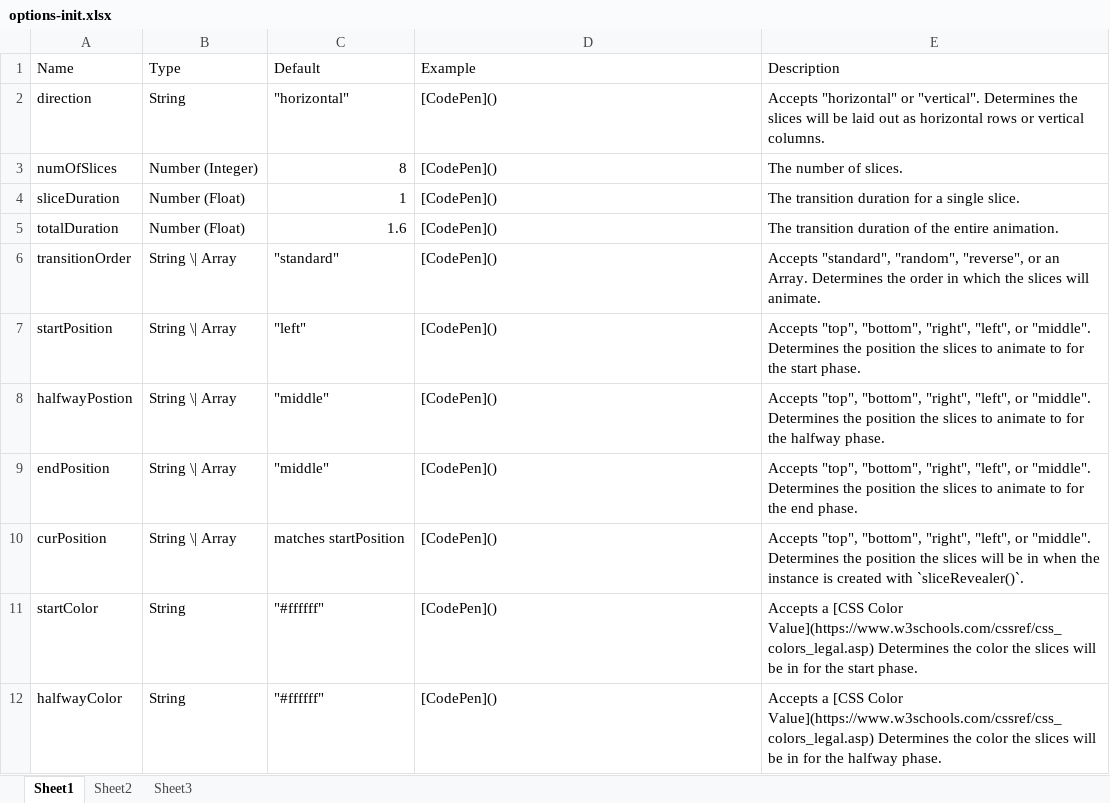
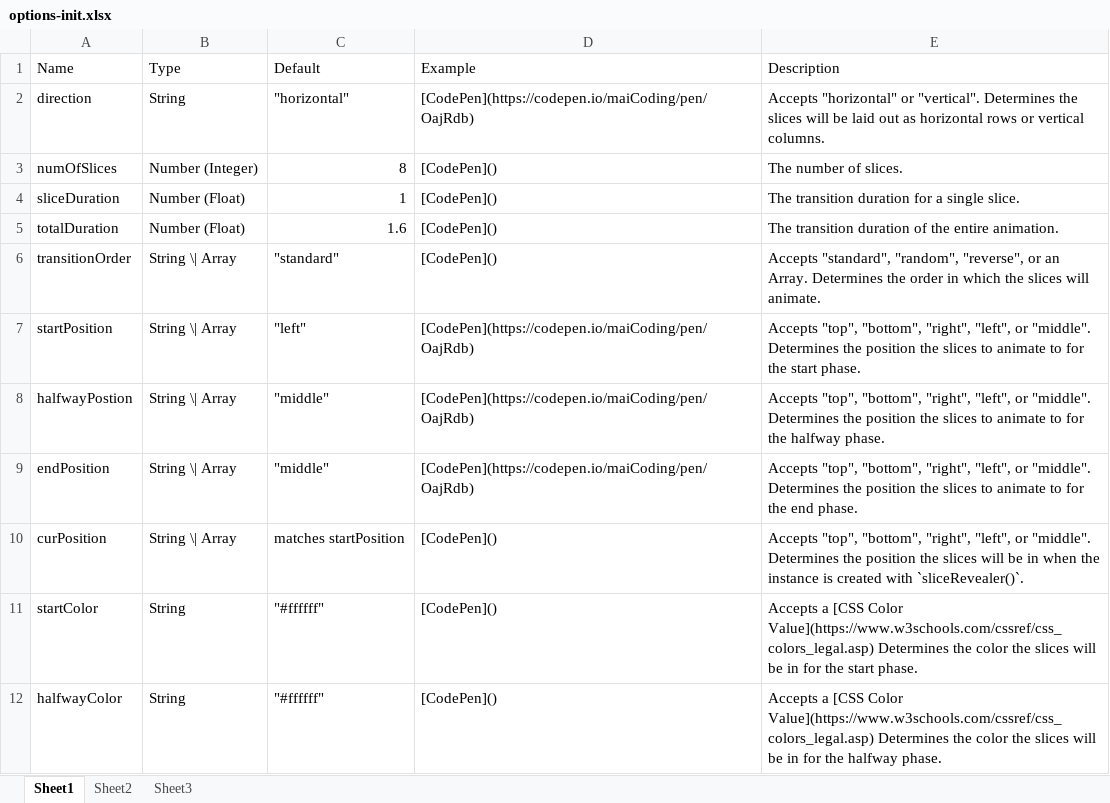
Before and after one commit to RealTayy/slice-revealer, an Excel workbook: options-init.xlsx, sheet Sheet1, drawn as a sheet; only a part is shown; values as stored, in another font and other column widths than the file's, no borders; the diff names each change by its address in the sheet, - before the commit and + after, or states it on an @@ line.

```diff
--- a/options-init.xlsx (sheet Sheet1)
+++ b/options-init.xlsx (sheet Sheet1)
-D2 (Example): [CodePen]()
+D2 (Example): [CodePen](https://codepen.io/maiCoding/pen/OajRdb)
-D7:D9 (Example): [CodePen]()
+D7:D9 (Example): [CodePen](https://codepen.io/maiCoding/pen/OajRdb)
```
Also changed, not shown: 1 other file.
